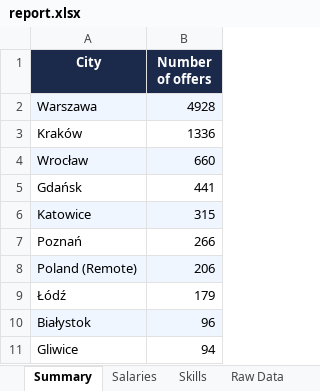
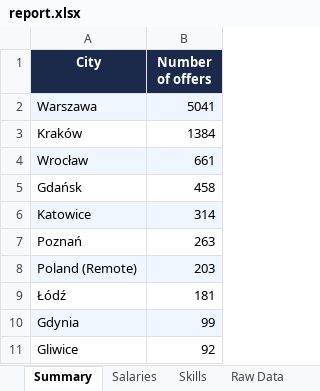
Before and after one commit to gaweloficjalski/python_, an Excel workbook: output/report.xlsx, sheet Summary, drawn as a sheet; values as stored, in another font and other column widths than the file's, no borders; removed rows and columns are numbered as before the commit, all else as after; the diff names each change by its address in the sheet, - before the commit and + after, or states it on an @@ line.

```diff
--- a/output/report.xlsx (sheet Summary)
+++ b/output/report.xlsx (sheet Summary)
-B2 (Number of offers): 4928
+B2 (Number of offers): 5041
-B3 (Number of offers): 1336
+B3 (Number of offers): 1384
-B4 (Number of offers): 660
+B4 (Number of offers): 661
-B5 (Number of offers): 441
+B5 (Number of offers): 458
-B6 (Number of offers): 315
+B6 (Number of offers): 314
-B7 (Number of offers): 266
+B7 (Number of offers): 263
-B8 (Number of offers): 206
+B8 (Number of offers): 203
-B9 (Number of offers): 179
+B9 (Number of offers): 181
-row 10: Białystok | 96
+row 10: Gdynia | 99
-B11 (Number of offers): 94
+B11 (Number of offers): 92
```
Also changed, not shown: sheet Raw Data, sheet Salaries, sheet Skills, 6 other files.
